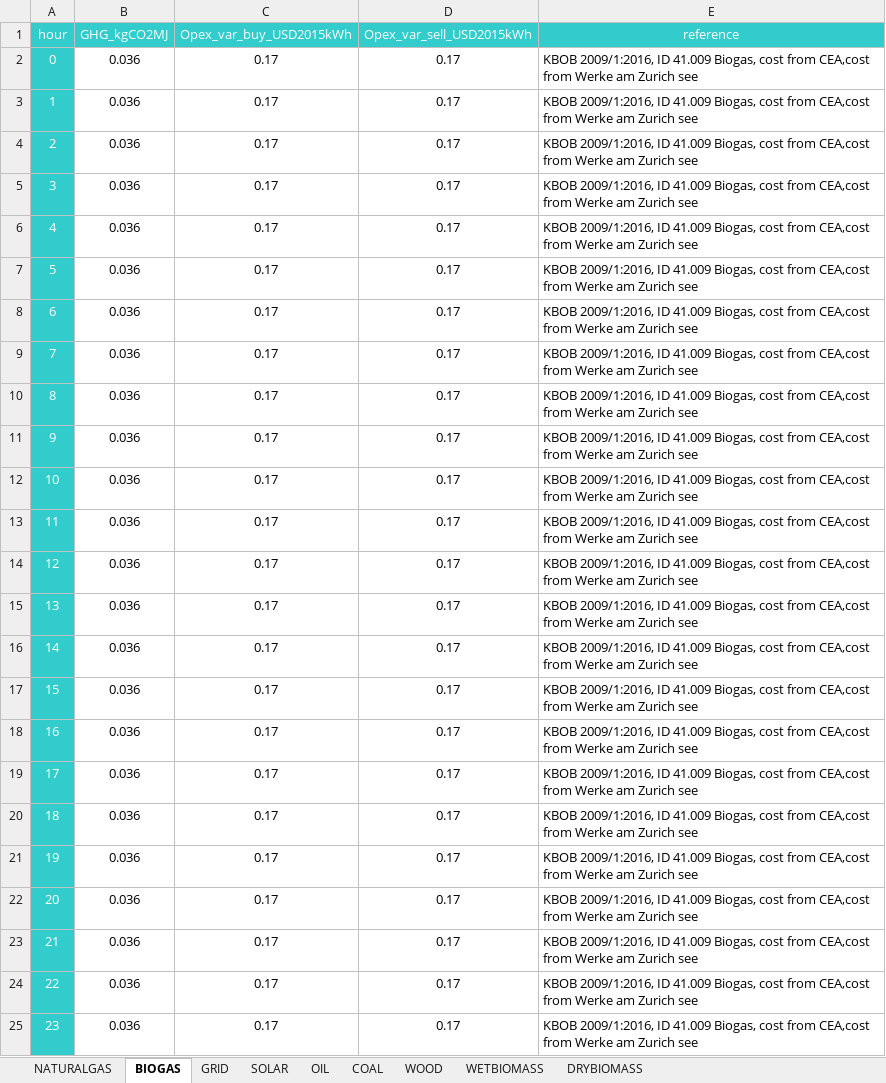
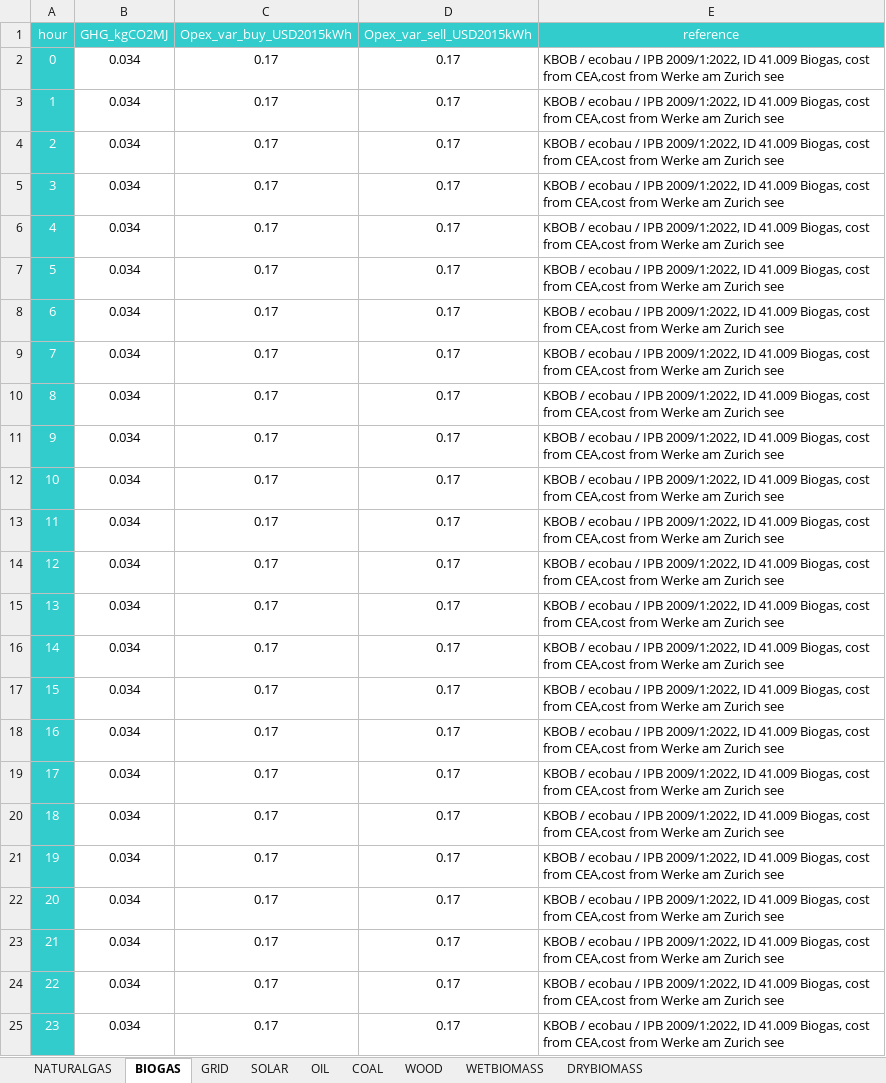
Before and after one commit to architecture-building-systems/CityEnergyAnalyst, an Excel workbook: cea/databases/CH/components/FEEDSTOCKS.xlsx, sheet BIOGAS, drawn as a sheet; values as stored, in another font and other column widths than the file's, no borders; the diff names each change by its address in the sheet, - before the commit and + after, or states it on an @@ line.

```diff
--- a/cea/databases/CH/components/FEEDSTOCKS.xlsx (sheet BIOGAS)
+++ b/cea/databases/CH/components/FEEDSTOCKS.xlsx (sheet BIOGAS)
-B2:B25 (GHG_kgCO2MJ): 0.036
+B2:B25 (GHG_kgCO2MJ): 0.034
-E2:E25 (reference): KBOB 2009/1:2016, ID 41.009…
+E2:E25 (reference): KBOB / ecobau / IPB 2009/1:2022, ID 41.009…
```
Also changed, not shown: sheet NATURALGAS, sheet OIL, sheet WETBIOMASS, sheet WOOD, sheet DRYBIOMASS, sheet GRID, formulas that keep their value, cea/databases/CH/assemblies/ENVELOPE.xlsx, cea/databases/CH/components/CONVERSION.xlsx, 5 other files.
